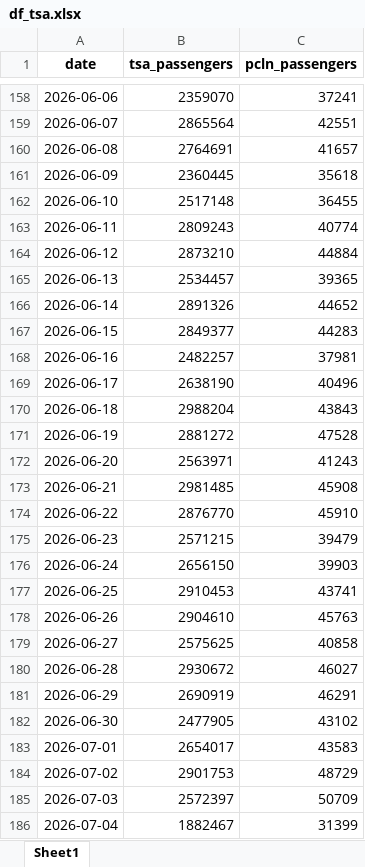
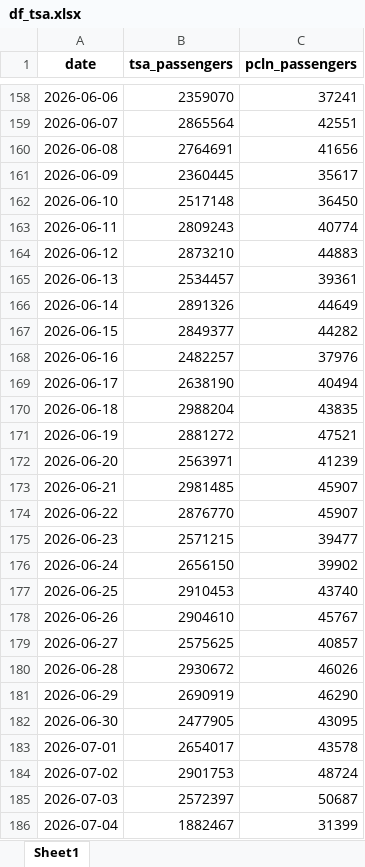
Before and after one commit to shiyunye/Flight-Weekly-Note, an Excel workbook: datafile/df_tsa.xlsx, sheet Sheet1, drawn as a sheet; only a part is shown, gaps mark what is left out; values as stored, in another font and other column widths than the file's, no borders; the diff covers the shown part only; the diff names each change by its address in the sheet, - before the commit and + after, or states it on an @@ line.

```diff
--- a/datafile/df_tsa.xlsx (sheet Sheet1)
+++ b/datafile/df_tsa.xlsx (sheet Sheet1)
-C160 (pcln_passengers): 41657
+C160 (pcln_passengers): 41656
-C161 (pcln_passengers): 35618
+C161 (pcln_passengers): 35617
-C162 (pcln_passengers): 36455
+C162 (pcln_passengers): 36450
-C164 (pcln_passengers): 44884
+C164 (pcln_passengers): 44883
-C165 (pcln_passengers): 39365
+C165 (pcln_passengers): 39361
-C166 (pcln_passengers): 44652
+C166 (pcln_passengers): 44649
-C167 (pcln_passengers): 44283
+C167 (pcln_passengers): 44282
-C168 (pcln_passengers): 37981
+C168 (pcln_passengers): 37976
-C169 (pcln_passengers): 40496
+C169 (pcln_passengers): 40494
-C170 (pcln_passengers): 43843
+C170 (pcln_passengers): 43835
-C171 (pcln_passengers): 47528
+C171 (pcln_passengers): 47521
-C172 (pcln_passengers): 41243
+C172 (pcln_passengers): 41239
-C173 (pcln_passengers): 45908
+C173 (pcln_passengers): 45907
-C174 (pcln_passengers): 45910
+C174 (pcln_passengers): 45907
-C175 (pcln_passengers): 39479
+C175 (pcln_passengers): 39477
-C176 (pcln_passengers): 39903
+C176 (pcln_passengers): 39902
-C177 (pcln_passengers): 43741
+C177 (pcln_passengers): 43740
-C178 (pcln_passengers): 45763
+C178 (pcln_passengers): 45767
-C179 (pcln_passengers): 40858
+C179 (pcln_passengers): 40857
-C180 (pcln_passengers): 46027
+C180 (pcln_passengers): 46026
-C181 (pcln_passengers): 46291
+C181 (pcln_passengers): 46290
-C182 (pcln_passengers): 43102
+C182 (pcln_passengers): 43095
-C183 (pcln_passengers): 43583
+C183 (pcln_passengers): 43578
-C184 (pcln_passengers): 48729
+C184 (pcln_passengers): 48724
-C185 (pcln_passengers): 50709
+C185 (pcln_passengers): 50687
```
Also changed, not shown: 14 edited cells elsewhere in this sheet, datafile/df_tsa_ly.xlsx, 7 other files.
